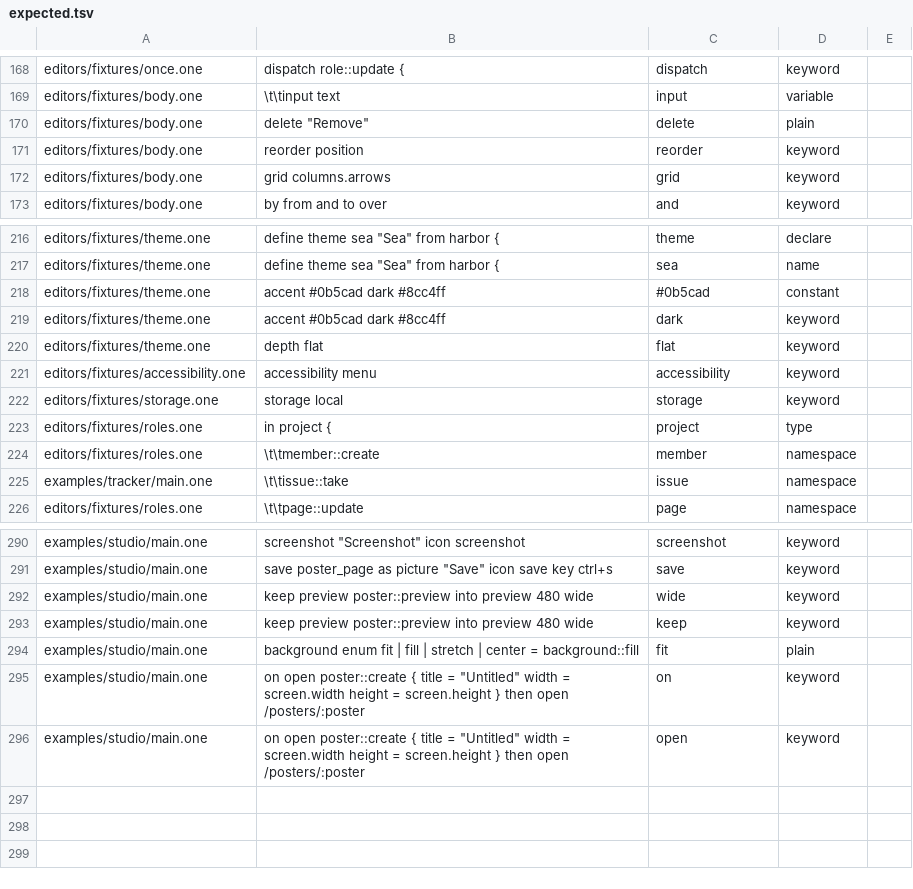
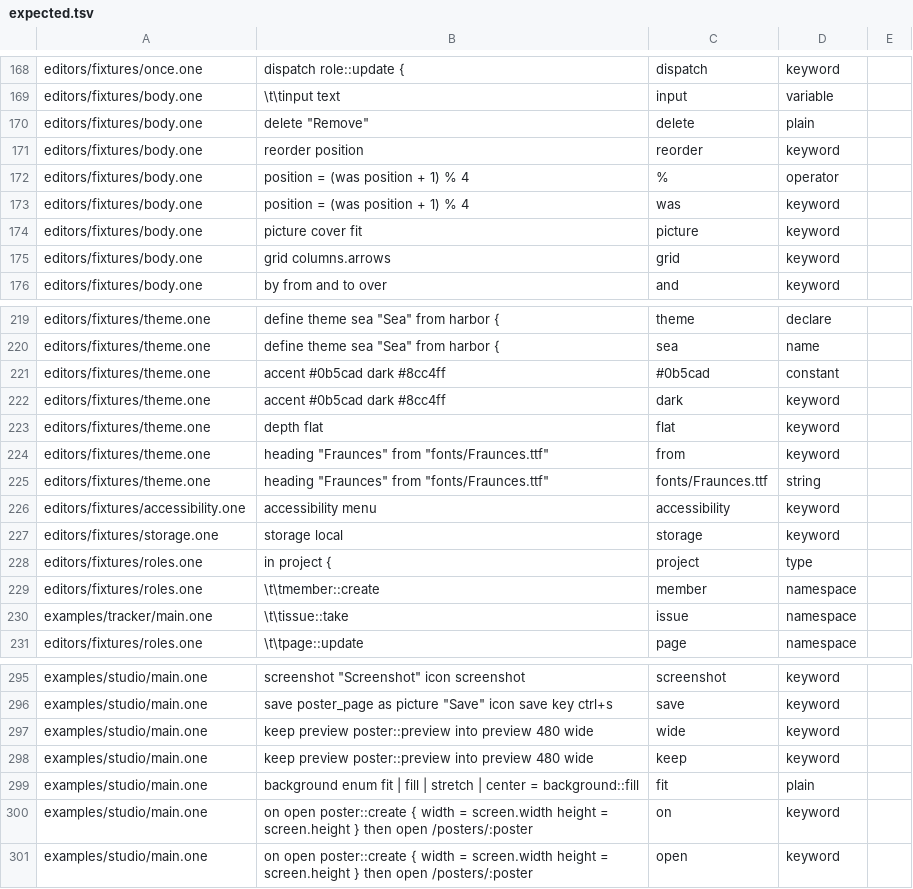
Before and after one commit to da0x/uione, a TSV file: editors/expected.tsv, drawn as a sheet; only a part is shown, gaps mark what is left out.

Commit message:
Add %, was in local commands, pictures in tables, theme fonts brought as files, and the app's name in a workspace's bar

```diff
--- a/editors/expected.tsv
+++ b/editors/expected.tsv
@@ -191,2 +191,5 @@ editors/fixtures/body.one	delete "Remove"	delete	plain
 editors/fixtures/body.one	reorder position	reorder	keyword
+editors/fixtures/body.one	position = (was position + 1) % 4	%	operator
+editors/fixtures/body.one	position = (was position + 1) % 4	was	keyword
+editors/fixtures/body.one	picture cover fit	picture	keyword
 editors/fixtures/body.one	grid columns.arrows	grid	keyword
@@ -240,2 +243,4 @@ editors/fixtures/theme.one	accent   #0b5cad  dark #8cc4ff	dark	keyword
 editors/fixtures/theme.one	depth    flat	flat	keyword
+editors/fixtures/theme.one	heading  "Fraunces" from "fonts/Fraunces.ttf"	from	keyword
+editors/fixtures/theme.one	heading  "Fraunces" from "fonts/Fraunces.ttf"	"fonts/Fraunces.ttf"	string
 editors/fixtures/accessibility.one	accessibility  menu	accessibility	keyword
@@ -314,3 +319,3 @@ examples/studio/main.one	keep preview poster::preview into preview 480 wide	keep
 examples/studio/main.one	background  enum    fit | fill | stretch | center = background::fill	fit	plain
-examples/studio/main.one	on open poster::create { title = "Untitled"  width = screen.width  height = screen.height } then open /posters/:poster	on	keyword
-examples/studio/main.one	on open poster::create { title = "Untitled"  width = screen.width  height = screen.height } then open /posters/:poster	open	keyword
+examples/studio/main.one	on open poster::create { width = screen.width  height = screen.height } then open /posters/:poster	on	keyword
+examples/studio/main.one	on open poster::create { width = screen.width  height = screen.height } then open /posters/:poster	open	keyword
```
Also changed, not shown: 45 other files.
